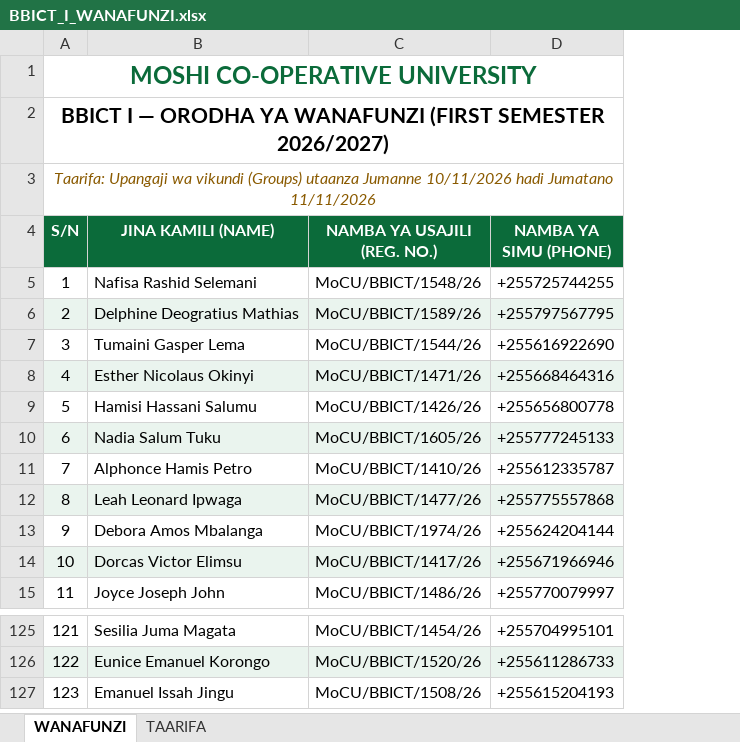
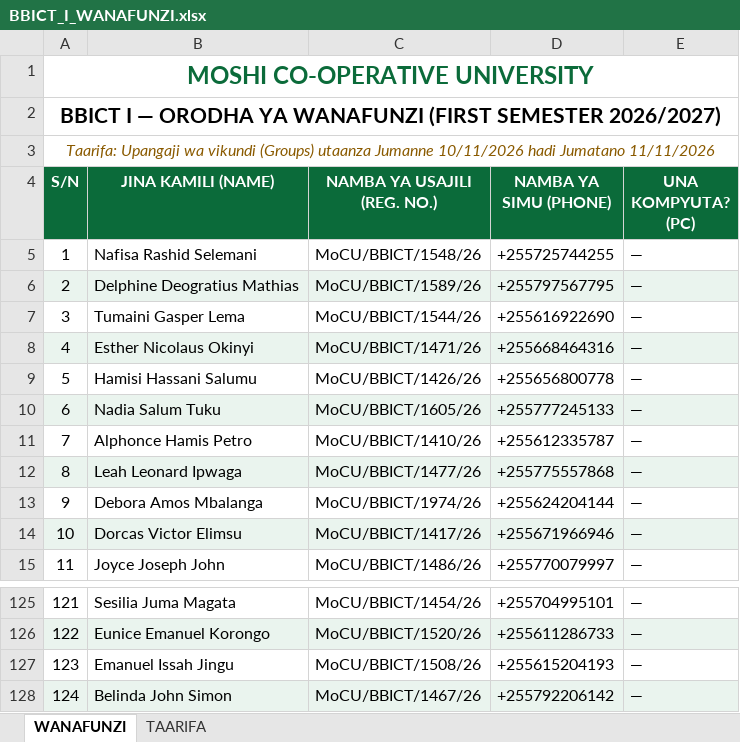
Before and after one commit to BBICT2026/BBICT-I, an Excel workbook: BBICT_I_WANAFUNZI.xlsx, sheet WANAFUNZI, drawn as a sheet; only a part is shown, gaps mark what is left out; values as stored, in another font and other column widths than the file's, no borders; the diff names each change by its address in the sheet, - before the commit and + after, or states it on an @@ line.

Commit message:
Add PC column + blue PC registration button; add Belinda John Simon (124 students)

```diff
--- a/BBICT_I_WANAFUNZI.xlsx (sheet WANAFUNZI)
+++ b/BBICT_I_WANAFUNZI.xlsx (sheet WANAFUNZI)
+column E (UNA KOMPYUTA? (PC)), rows 5-15: all —; rows 125-127: all —
+row 128: 124 | Belinda John Simon | MoCU/BBICT/1467/26 | +255792206142 | —
```
Also changed, not shown: sheet TAARIFA, 1 other file.
